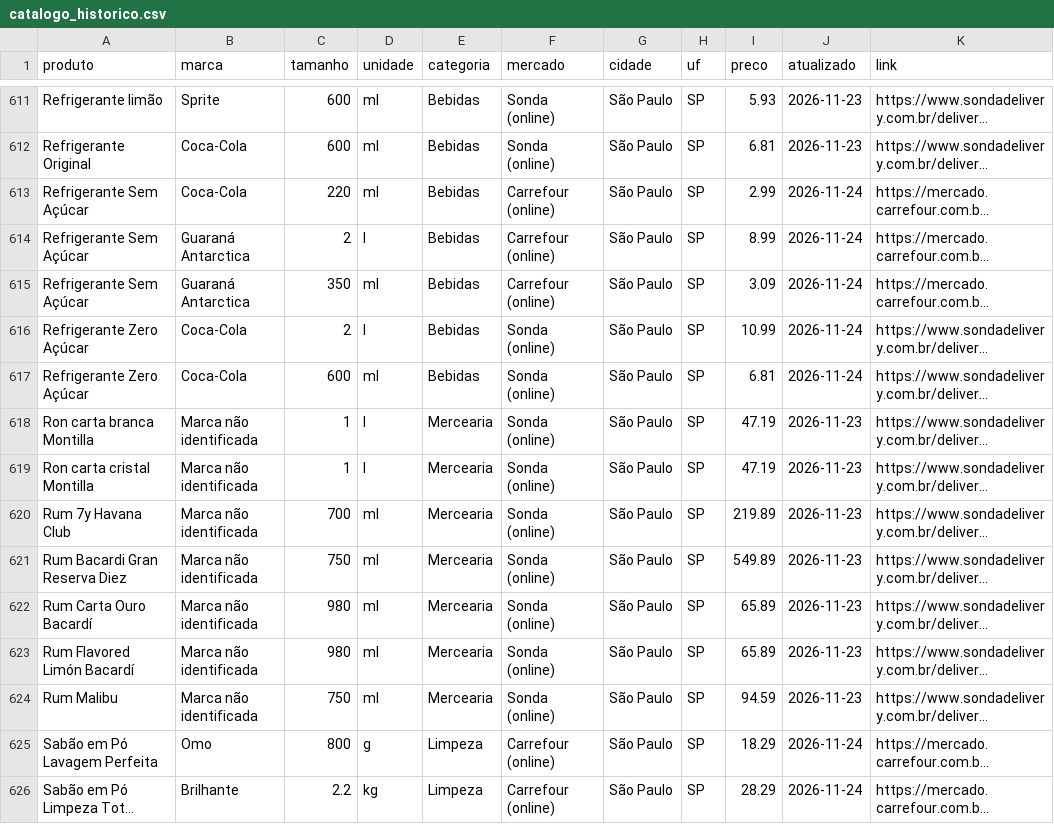
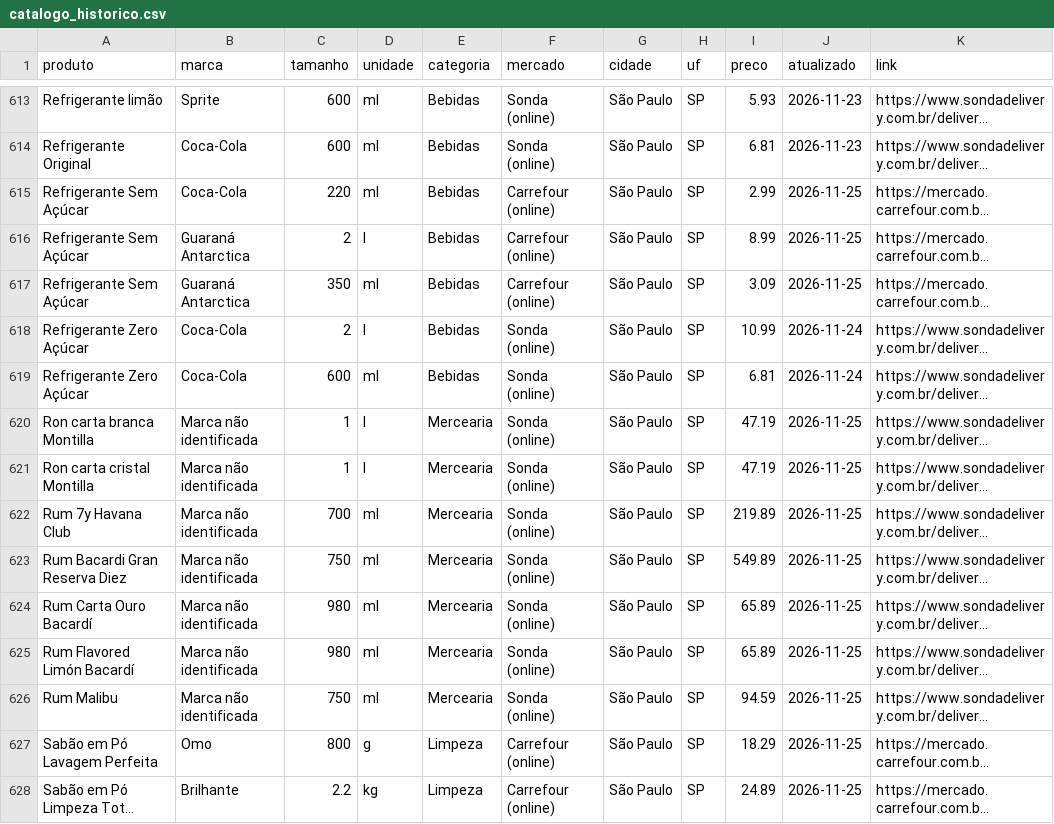
Before and after one commit to caiocampos120807-png/mercado-em-conta-robo, a CSV file: catalogo_historico.csv, drawn as a sheet; only a part is shown, gaps mark what is left out; long unchanged cells end in …; addresses are those after the commit; the diff covers the shown part only; the diff names each change by its address in the sheet, - before the commit and + after, or states it on an @@ line.

```diff
--- a/catalogo_historico.csv
+++ b/catalogo_historico.csv
-J615:J617 (atualizado): 2026-11-24
+J615:J617 (atualizado): 2026-11-25
-J620:J626 (atualizado): 2026-11-23
+J620:J626 (atualizado): 2026-11-25
-J627:J628 (atualizado): 2026-11-24
+J627:J628 (atualizado): 2026-11-25
-I628 (preco): 28.29
+I628 (preco): 24.89
```
Also changed, not shown: 2 added rows and 139 edited cells elsewhere in this file, precos.csv, 13 other files.
